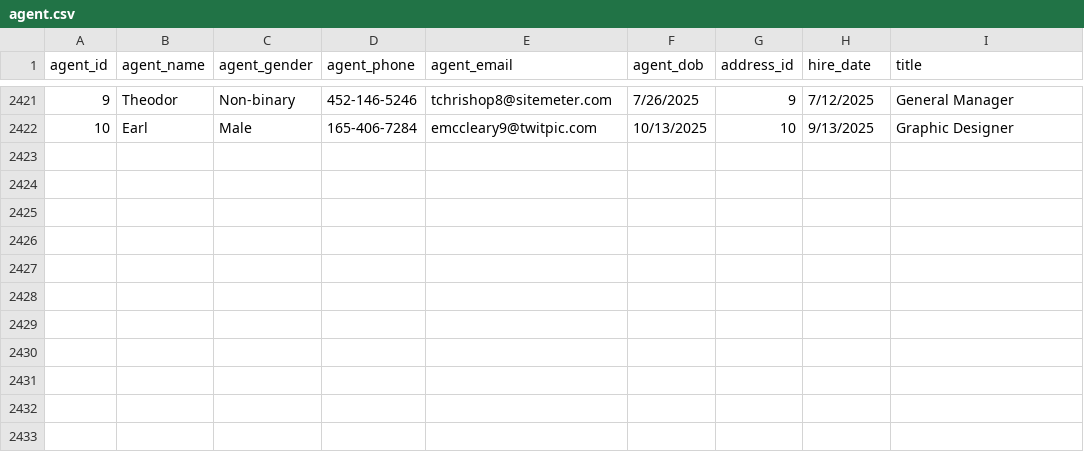
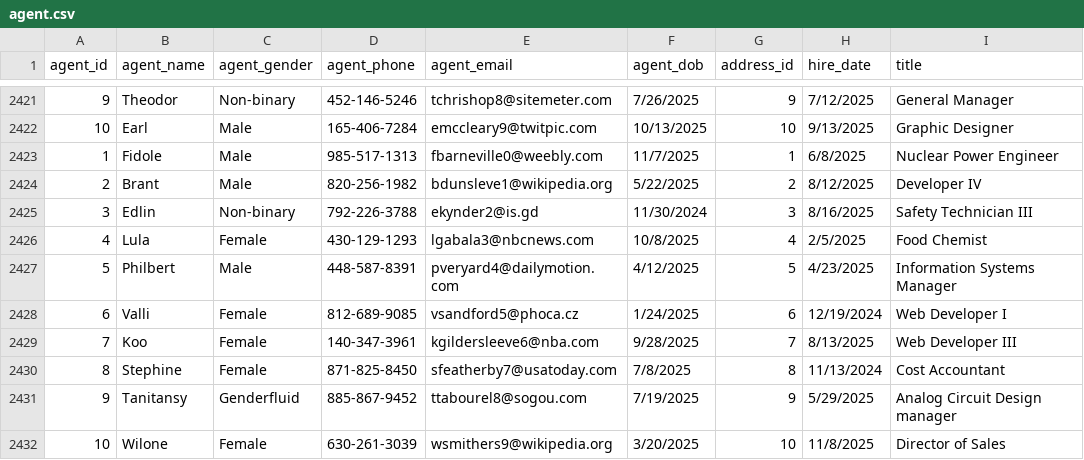
Before and after one commit to AsifaSiraj/DWM-Project, a CSV file: Database/Datasets/agent.csv, drawn as a sheet; only a part is shown, gaps mark what is left out; the diff names each change by its address in the sheet, - before the commit and + after, or states it on an @@ line.

Commit message:
Update agent.csv

```diff
--- a/Database/Datasets/agent.csv
+++ b/Database/Datasets/agent.csv
+row 2423: 1 | Fidole | Male | 985-517-1313 | fbarneville0@weebly.com | 11/7/2025 | 1 | 6/8/2025 | Nuclear Power Engineer
+row 2424: 2 | Brant | Male | 820-256-1982 | bdunsleve1@wikipedia.org | 5/22/2025 | 2 | 8/12/2025 | Developer IV
+row 2425: 3 | Edlin | Non-binary | 792-226-3788 | ekynder2@is.gd | 11/30/2024 | 3 | 8/16/2025 | Safety Technician III
+row 2426: 4 | Lula | Female | 430-129-1293 | lgabala3@nbcnews.com | 10/8/2025 | 4 | 2/5/2025 | Food Chemist
+row 2427: 5 | Philbert | Male | 448-587-8391 | pveryard4@dailymotion.com | 4/12/2025 | 5 | 4/23/2025 | Information Systems Manager
+row 2428: 6 | Valli | Female | 812-689-9085 | vsandford5@phoca.cz | 1/24/2025 | 6 | 12/19/2024 | Web Developer I
+row 2429: 7 | Koo | Female | 140-347-3961 | kgildersleeve6@nba.com | 9/28/2025 | 7 | 8/13/2025 | Web Developer III
+row 2430: 8 | Stephine | Female | 871-825-8450 | sfeatherby7@usatoday.com | 7/8/2025 | 8 | 11/13/2024 | Cost Accountant
+row 2431: 9 | Tanitansy | Genderfluid | 885-867-9452 | ttabourel8@sogou.com | 7/19/2025 | 9 | 5/29/2025 | Analog Circuit Design manager
+row 2432: 10 | Wilone | Female | 630-261-3039 | wsmithers9@wikipedia.org | 3/20/2025 | 10 | 11/8/2025 | Director of Sales
```
